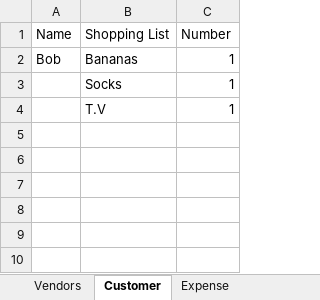
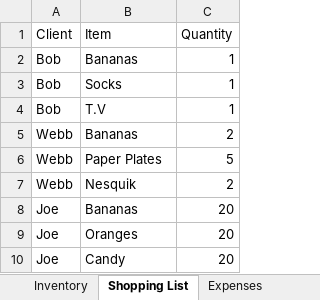
Before and after one commit to 210927-Reston-UiPath/Rymarz_N-Wilson_D-p0, an Excel workbook: Vendors p0.xlsx, sheet Shopping List, drawn as a sheet; values as stored, in another font and other column widths than the file's, no borders; removed rows and columns are numbered as before the commit, all else as after; the diff names each change by its address in the sheet, - before the commit and + after, or states it on an @@ line.

```diff
--- a/Vendors p0.xlsx (sheet Shopping List)
+++ b/Vendors p0.xlsx (sheet Shopping List)
-sheet tab: Vendors
+sheet tab: Inventory
-sheet tab: Customer
+sheet tab: Shopping List
-sheet tab: Expense
+sheet tab: Expenses
-row 1: Name | Shopping List | Number
+row 1: Client | Item | Quantity
-A3:A4: (empty)
+A3:A4: Bob
+row 5: Webb | Bananas | 2
+row 6: Webb | Paper Plates | 5
+row 7: Webb | Nesquik | 2
+row 8: Joe | Bananas | 20
+row 9: Joe | Oranges | 20
+row 10: Joe | Candy | 20
```
Also changed, not shown: sheet Inventory, sheet Expenses, 1 other file.
